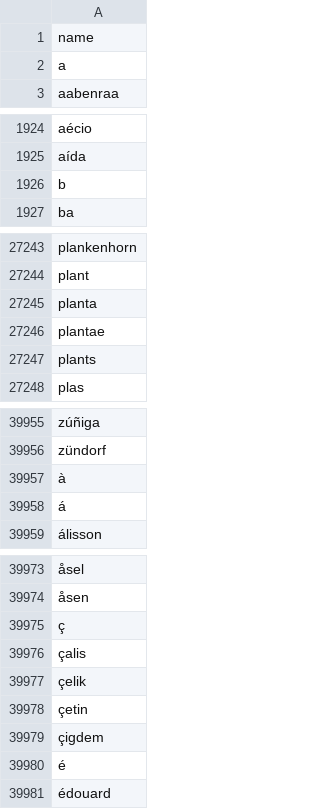
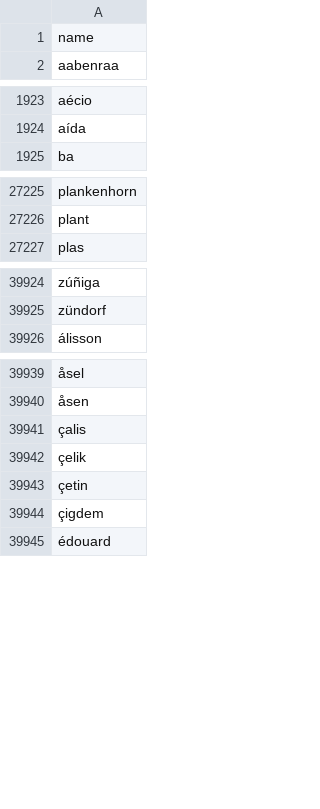
Before and after one commit to rafelafrance/traiter, a CSV file: data/name_parts.csv, drawn as a sheet; only a part is shown, gaps mark what is left out; the diff covers the shown part only; the diff names each change by its address in the sheet, - before the commit and + after, or states it on an @@ line.

```diff
--- a/data/name_parts.csv
+++ b/data/name_parts.csv
-row 2: a
-row 1926: b
-row 27245: planta
-row 27246: plantae
-row 27247: plants
-row 39957: à
-row 39958: á
-row 39975: ç
-row 39980: é
```
Also changed, not shown: 29 removed rows elsewhere in this file, 4 other files.
